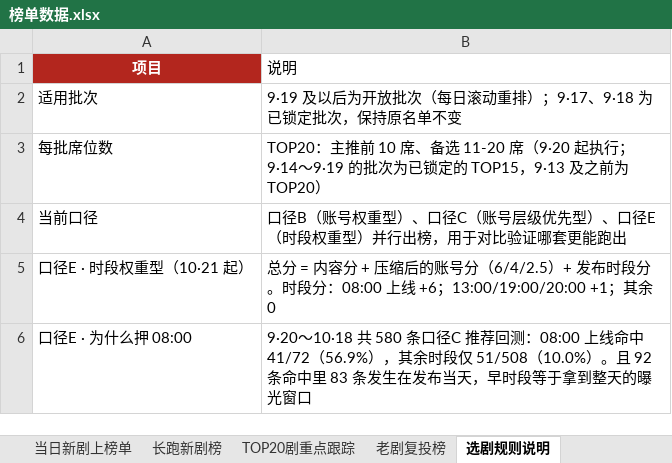
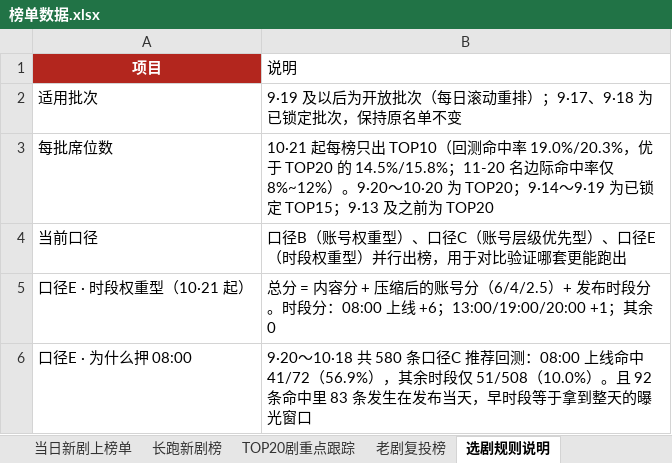
Before and after one commit to 2m247cdz9k-design/tomato-drama-rankings, an Excel workbook: 榜单数据.xlsx, sheet 选剧规则说明, drawn as a sheet; only a part is shown; values as stored, in another font and other column widths than the file's, no borders; the diff names each change by its address in the sheet, - before the commit and + after, or states it on an @@ line.

```diff
--- a/榜单数据.xlsx (sheet 选剧规则说明)
+++ b/榜单数据.xlsx (sheet 选剧规则说明)
-B3 (说明): TOP20：主推前 10 席、备选 11-20 席（9·20 起执行；9·14～9·19 的批次为已锁定的 TOP15，9·13 及之前为 TOP20）
+B3 (说明): 10·21 起每榜只出 TOP10（回测命中率 19.0%/20.3%，优于 TOP20 的 14.5%/15.8%；11-20 名边际命中率仅 8%~12%）。9·20～10·20 为 TOP20；9·14～9·19 为已锁定 TOP15；9·13 及之前为 TOP20
```
Also changed, not shown: sheet 新剧推荐·口径C(账号层级优先), sheet 新剧推荐·口径B(账号权重型), sheet 新剧推荐·口径E(时段权重型), 2 other files.
